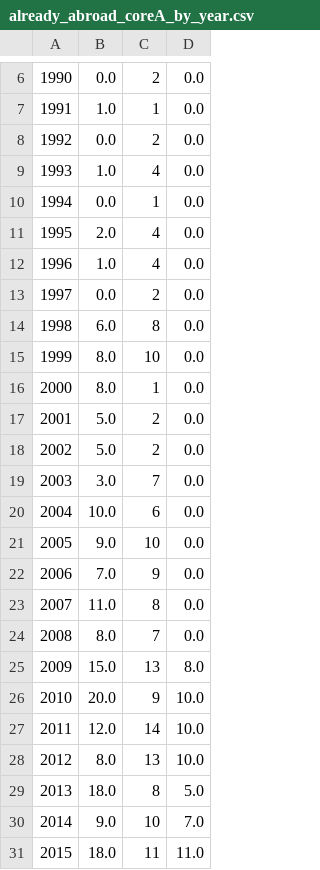
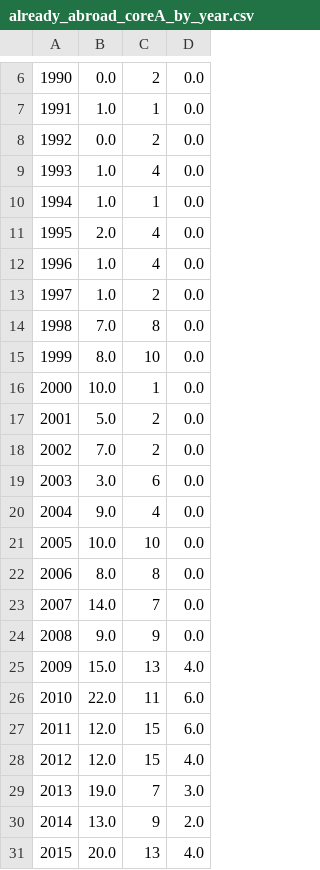
Before and after one commit to jtapolcai/corePaperList, a CSV file: doc/figures/already_abroad_coreA_by_year.csv, drawn as a sheet; only a part is shown, gaps mark what is left out; the diff covers the shown part only; the diff names each change by its address in the sheet, - before the commit and + after, or states it on an @@ line.

```diff
--- a/doc/figures/already_abroad_coreA_by_year.csv
+++ b/doc/figures/already_abroad_coreA_by_year.csv
-B10: 0.0
+B10: 1.0
-B13: 0.0
+B13: 1.0
-B14: 6.0
+B14: 7.0
-B16: 8.0
+B16: 10.0
-B18: 5.0
+B18: 7.0
-C19: 7
+C19: 6
-B20: 10.0
+B20: 9.0
-C20: 6
+C20: 4
-B21: 9.0
+B21: 10.0
-B22: 7.0
+B22: 8.0
-C22: 9
+C22: 8
-B23: 11.0
+B23: 14.0
-C23: 8
+C23: 7
-B24: 8.0
+B24: 9.0
-C24: 7
+C24: 9
-D25: 8.0
+D25: 4.0
-B26: 20.0
+B26: 22.0
-C26: 9
+C26: 11
-D26:D27: 10.0
+D26:D27: 6.0
-C27: 14
+C27: 15
-B28: 8.0
+B28: 12.0
-C28: 13
+C28: 15
-D28: 10.0
+D28: 4.0
-B29: 18.0
+B29: 19.0
-C29: 8
+C29: 7
-D29: 5.0
+D29: 3.0
-B30: 9.0
+B30: 13.0
-C30: 10
+C30: 9
-D30: 7.0
+D30: 2.0
-B31: 18.0
+B31: 20.0
-C31: 11
+C31: 13
-D31: 11.0
+D31: 4.0
```
Also changed, not shown: 24 edited cells elsewhere in this file, authors_data.csv, doc/figures/journal_vs_conference_abroad.csv, 24 other files.
